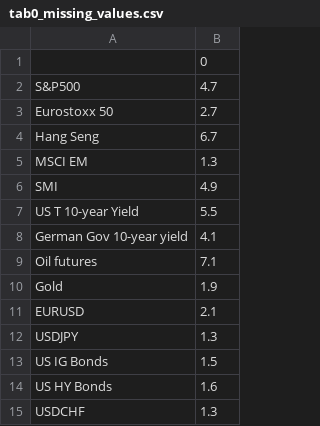
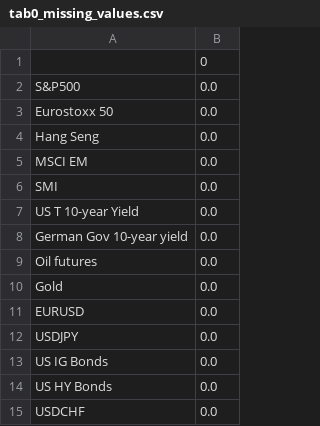
Before and after one commit to hatim8838/EMIF_PROJECT_2, a CSV file: Tables/tab0_missing_values.csv, drawn as a sheet.

```diff
--- a/Tables/tab0_missing_values.csv
+++ b/Tables/tab0_missing_values.csv
@@ -1,15 +1,15 @@
 ,0
-S&P500,4.7
-Eurostoxx 50,2.7
-Hang Seng,6.7
-MSCI EM,1.3
-SMI,4.9
-US T 10-year Yield,5.5
-German Gov 10-year yield,4.1
-Oil futures,7.1
-Gold,1.9
-EURUSD,2.1
-USDJPY,1.3
-US IG Bonds,1.5
-US HY Bonds,1.6
-USDCHF,1.3
+S&P500,0.0
+Eurostoxx 50,0.0
+Hang Seng,0.0
+MSCI EM,0.0
+SMI,0.0
+US T 10-year Yield,0.0
+German Gov 10-year yield,0.0
+Oil futures,0.0
+Gold,0.0
+EURUSD,0.0
+USDJPY,0.0
+US IG Bonds,0.0
+US HY Bonds,0.0
+USDCHF,0.0
```
Also changed, not shown: 15 other files.
